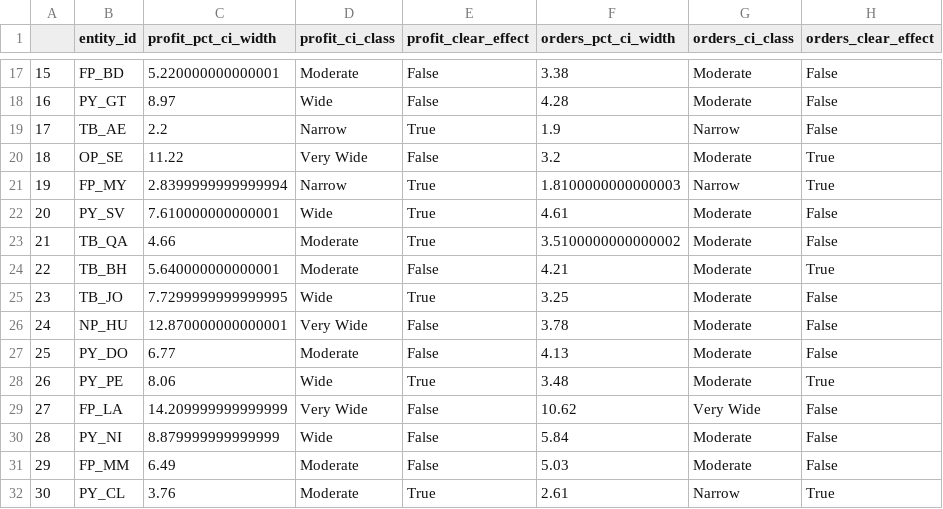
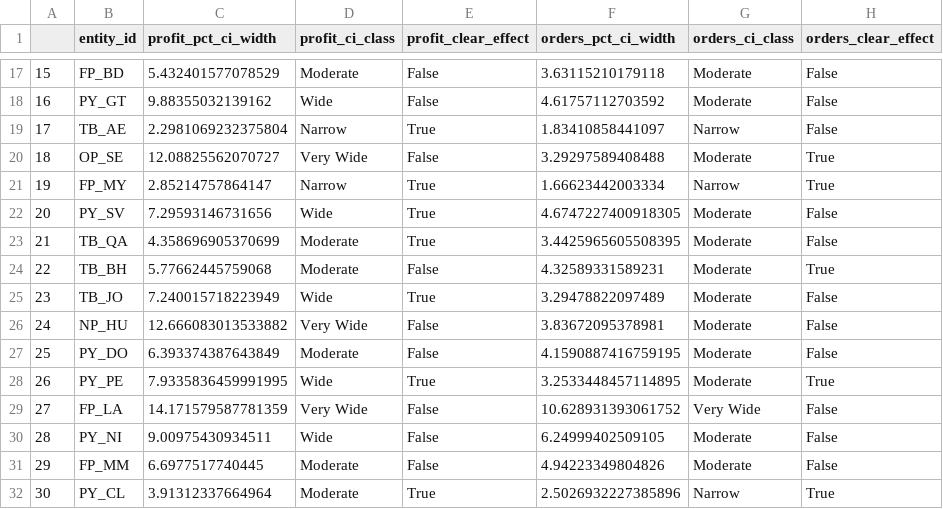
Before and after one commit to shazebasad-dh/https---github.com-deliveryhero-global_pricing, a CSV file: team/Shazeb/Holdout_group/holdout_performance_true.csv, drawn as a sheet; only a part is shown, gaps mark what is left out; the diff covers the shown part only.

```diff
--- a/team/Shazeb/Holdout_group/holdout_performance_true.csv
+++ b/team/Shazeb/Holdout_group/holdout_performance_true.csv
@@ -17,16 +17,16 @@
-15,FP_BD,5.220000000000001,Moderate,False,3.38,Moderate,False
-16,PY_GT,8.97,Wide,False,4.28,Moderate,False
-17,TB_AE,2.2,Narrow,True,1.9,Narrow,False
-18,OP_SE,11.22,Very Wide,False,3.2,Moderate,True
-19,FP_MY,2.8399999999999994,Narrow,True,1.8100000000000003,Narrow,True
-20,PY_SV,7.610000000000001,Wide,True,4.61,Moderate,False
-21,TB_QA,4.66,Moderate,True,3.5100000000000002,Moderate,False
-22,TB_BH,5.640000000000001,Moderate,False,4.21,Moderate,True
-23,TB_JO,7.7299999999999995,Wide,True,3.25,Moderate,False
-24,NP_HU,12.870000000000001,Very Wide,False,3.78,Moderate,False
-25,PY_DO,6.77,Moderate,False,4.13,Moderate,False
-26,PY_PE,8.06,Wide,True,3.48,Moderate,True
-27,FP_LA,14.209999999999999,Very Wide,False,10.62,Very Wide,False
-28,PY_NI,8.879999999999999,Wide,False,5.84,Moderate,False
-29,FP_MM,6.49,Moderate,False,5.03,Moderate,False
-30,PY_CL,3.76,Moderate,True,2.61,Narrow,True
+15,FP_BD,5.432401577078529,Moderate,False,3.63115210179118,Moderate,False
+16,PY_GT,9.88355032139162,Wide,False,4.61757112703592,Moderate,False
+17,TB_AE,2.2981069232375804,Narrow,True,1.83410858441097,Narrow,False
+18,OP_SE,12.08825562070727,Very Wide,False,3.29297589408488,Moderate,True
+19,FP_MY,2.85214757864147,Narrow,True,1.66623442003334,Narrow,True
+20,PY_SV,7.29593146731656,Wide,True,4.6747227400918305,Moderate,False
+21,TB_QA,4.358696905370699,Moderate,True,3.4425965605508395,Moderate,False
+22,TB_BH,5.77662445759068,Moderate,False,4.32589331589231,Moderate,True
+23,TB_JO,7.240015718223949,Wide,True,3.29478822097489,Moderate,False
+24,NP_HU,12.666083013533882,Very Wide,False,3.83672095378981,Moderate,False
+25,PY_DO,6.393374387643849,Moderate,False,4.1590887416759195,Moderate,False
+26,PY_PE,7.9335836459991995,Wide,True,3.2533448457114895,Moderate,True
+27,FP_LA,14.171579587781359,Very Wide,False,10.628931393061752,Very Wide,False
+28,PY_NI,9.00975430934511,Wide,False,6.24999402509105,Moderate,False
+29,FP_MM,6.6977517740445,Moderate,False,4.94223349804826,Moderate,False
+30,PY_CL,3.91312337664964,Moderate,True,2.5026932227385896,Narrow,True
```
Also changed, not shown: 81 edited cells elsewhere in this file, 8 other files.
